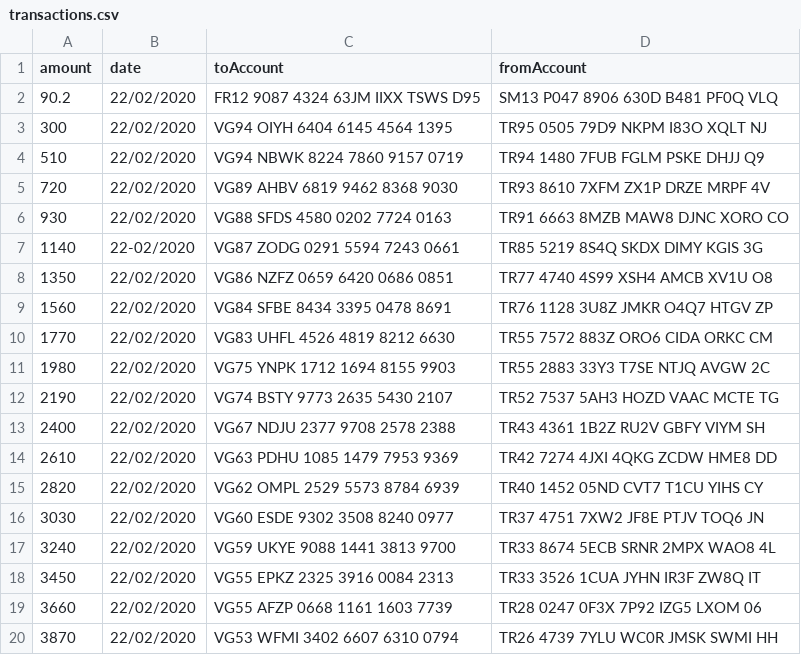
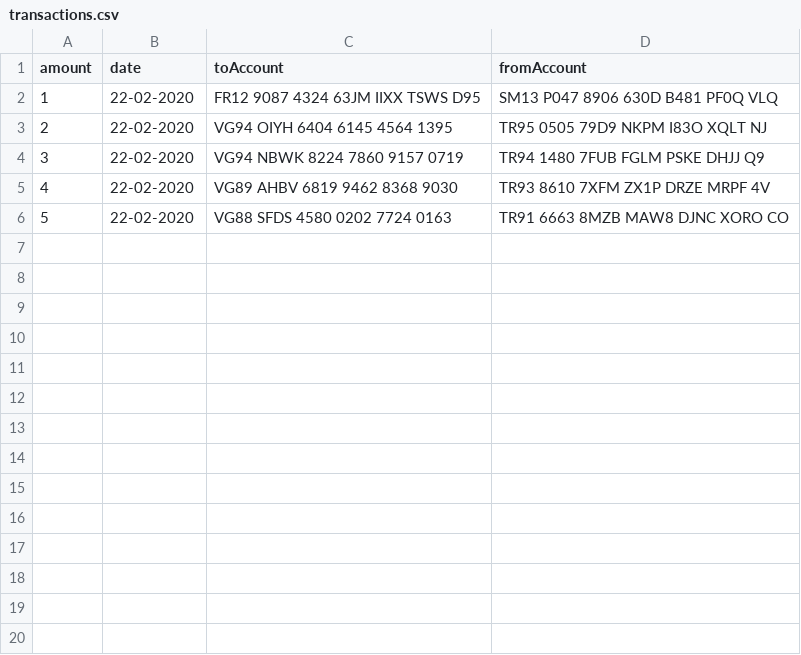
Before and after one commit to magdalenagola/Multithreaded-Online-Bank-With-Kafka, a CSV file: src/main/resources/transactions.csv, drawn as a sheet; only a part is shown; the diff covers the shown part only.

```diff
--- a/src/main/resources/transactions.csv
+++ b/src/main/resources/transactions.csv
@@ -1,20 +1,6 @@
 amount;date;toAccount;fromAccount
-90.2;22/02/2020;FR12 9087 4324 63JM IIXX TSWS D95;SM13 P047 8906 630D B481 PF0Q VLQ
-300;22/02/2020;VG94 OIYH 6404 6145 4564 1395;TR95 0505 79D9 NKPM I83O XQLT NJ
-510;22/02/2020;VG94 NBWK 8224 7860 9157 0719;TR94 1480 7FUB FGLM PSKE DHJJ Q9
-720;22/02/2020;VG89 AHBV 6819 9462 8368 9030;TR93 8610 7XFM ZX1P DRZE MRPF 4V
-930;22/02/2020;VG88 SFDS 4580 0202 7724 0163;TR91 6663 8MZB MAW8 DJNC XORO CO
-1140;22-02/2020;VG87 ZODG 0291 5594 7243 0661;TR85 5219 8S4Q SKDX DIMY KGIS 3G
-1350;22/02/2020;VG86 NZFZ 0659 6420 0686 0851;TR77 4740 4S99 XSH4 AMCB XV1U O8
-1560;22/02/2020;VG84 SFBE 8434 3395 0478 8691;TR76 1128 3U8Z JMKR O4Q7 HTGV ZP
-1770;22/02/2020;VG83 UHFL 4526 4819 8212 6630;TR55 7572 883Z ORO6 CIDA ORKC CM
-1980;22/02/2020;VG75 YNPK 1712 1694 8155 9903;TR55 2883 33Y3 T7SE NTJQ AVGW 2C
-2190;22/02/2020;VG74 BSTY 9773 2635 5430 2107;TR52 7537 5AH3 HOZD VAAC MCTE TG
-2400;22/02/2020;VG67 NDJU 2377 9708 2578 2388;TR43 4361 1B2Z RU2V GBFY VIYM SH
-2610;22/02/2020;VG63 PDHU 1085 1479 7953 9369;TR42 7274 4JXI 4QKG ZCDW HME8 DD
-2820;22/02/2020;VG62 OMPL 2529 5573 8784 6939;TR40 1452 05ND CVT7 T1CU YIHS CY
-3030;22/02/2020;VG60 ESDE 9302 3508 8240 0977;TR37 4751 7XW2 JF8E PTJV TOQ6 JN
-3240;22/02/2020;VG59 UKYE 9088 1441 3813 9700;TR33 8674 5ECB SRNR 2MPX WAO8 4L
-3450;22/02/2020;VG55 EPKZ 2325 3916 0084 2313;TR33 3526 1CUA JYHN IR3F ZW8Q IT
-3660;22/02/2020;VG55 AFZP 0668 1161 1603 7739;TR28 0247 0F3X 7P92 IZG5 LXOM 06
-3870;22/02/2020;VG53 WFMI 3402 6607 6310 0794;TR26 4739 7YLU WC0R JMSK SWMI HH
+1;22-02-2020;FR12 9087 4324 63JM IIXX TSWS D95;SM13 P047 8906 630D B481 PF0Q VLQ
+2;22-02-2020;VG94 OIYH 6404 6145 4564 1395;TR95 0505 79D9 NKPM I83O XQLT NJ
+3;22-02-2020;VG94 NBWK 8224 7860 9157 0719;TR94 1480 7FUB FGLM PSKE DHJJ Q9
+4;22-02-2020;VG89 AHBV 6819 9462 8368 9030;TR93 8610 7XFM ZX1P DRZE MRPF 4V
+5;22-02-2020;VG88 SFDS 4580 0202 7724 0163;TR91 6663 8MZB MAW8 DJNC XORO CO
```
Also changed, not shown: 20 removed rows elsewhere in this file, 8 other files.
